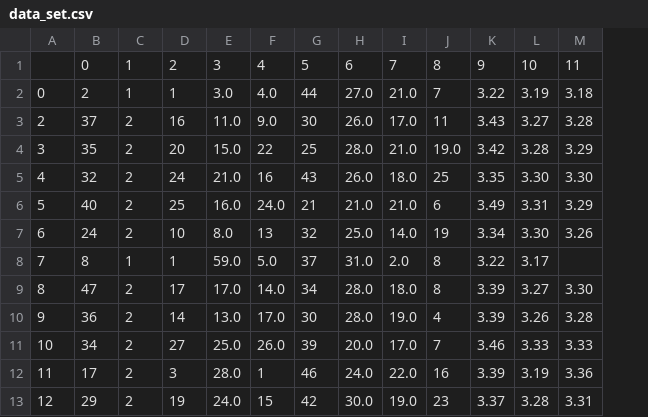
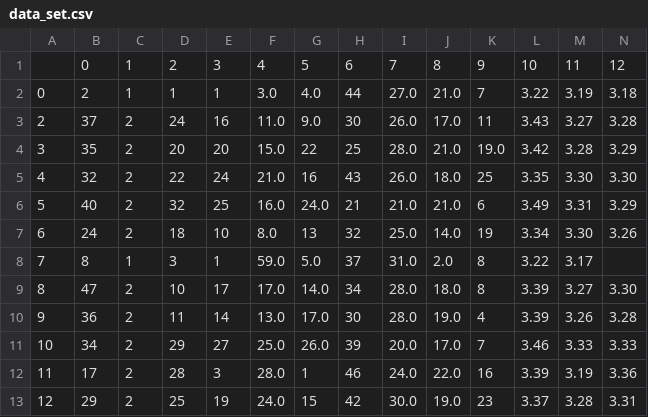
Before and after one commit to SathRamos/projetoIA, a CSV file: data_set.csv, drawn as a sheet; only a part is shown; removed rows and columns are numbered as before the commit, all else as after; rows hold the shown columns only; the diff names each change by its address in the sheet, - before the commit and + after, or states it on an @@ line.

```diff
--- a/data_set.csv
+++ b/data_set.csv
+column D, rows 2-13: 1 | 24 | 20 | 22 | 32 | 18 | 3 | 10 | 11 | 29 | 28 | 25
-row 1:  | 0 | 1 | 2 | 3 | 4 | 5 | 6 | 7 | 8 | 9 | 10 | 11
+row 1:  | 0 | 1 | 2 | 3 | 4 | 5 | 6 | 7 | 8 | 9 | 10 | 11 | 12
```
Also changed, not shown: 2 other files.
